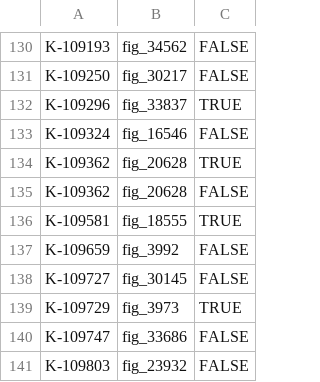
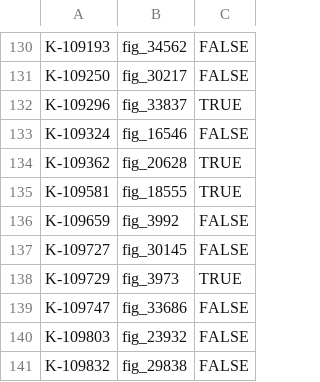
Before and after one commit to JazminWhy/olympics, a CSV file: data/goldstandard/gs_20181028_kaggle_figshare_hendrik.csv, drawn as a sheet; only a part is shown, gaps mark what is left out; the shorter side is filled out with more unchanged rows.

```diff
--- a/data/goldstandard/gs_20181028_kaggle_figshare_hendrik.csv
+++ b/data/goldstandard/gs_20181028_kaggle_figshare_hendrik.csv
@@ -134,3 +134,2 @@ K-109324,fig_16546,FALSE
 K-109362,fig_20628,TRUE
-K-109362,fig_20628,FALSE
 K-109581,fig_18555,TRUE
```
Also changed, not shown: 1 other file.
